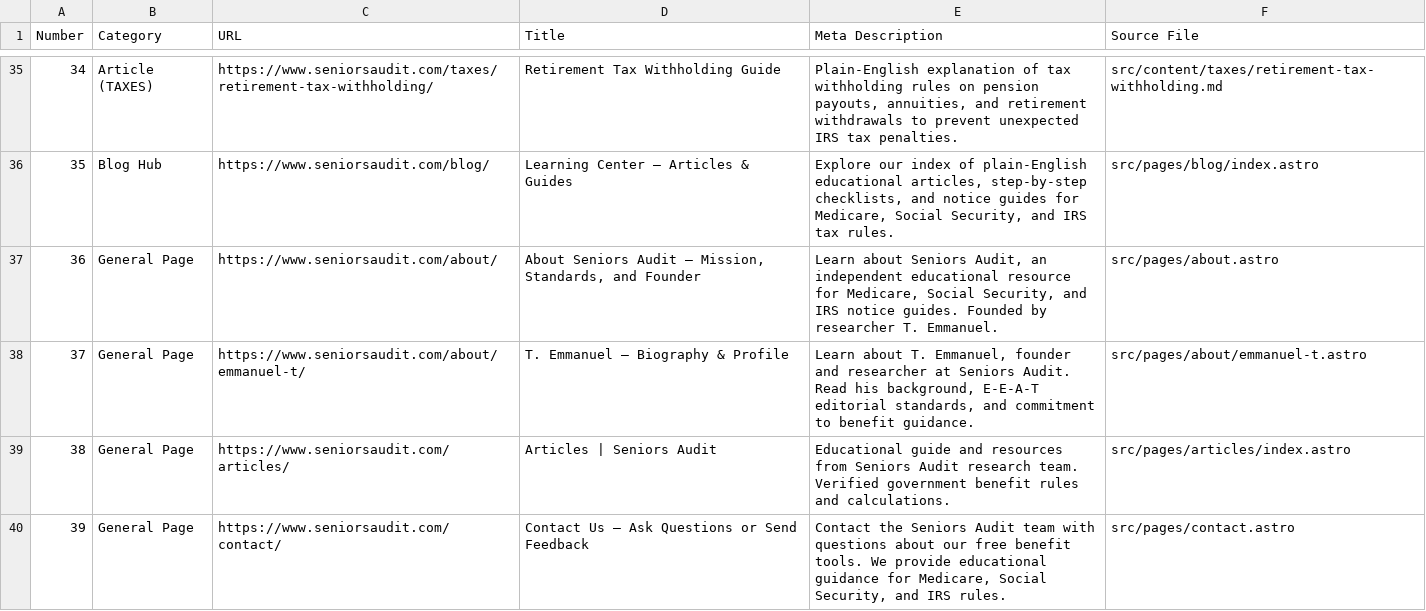
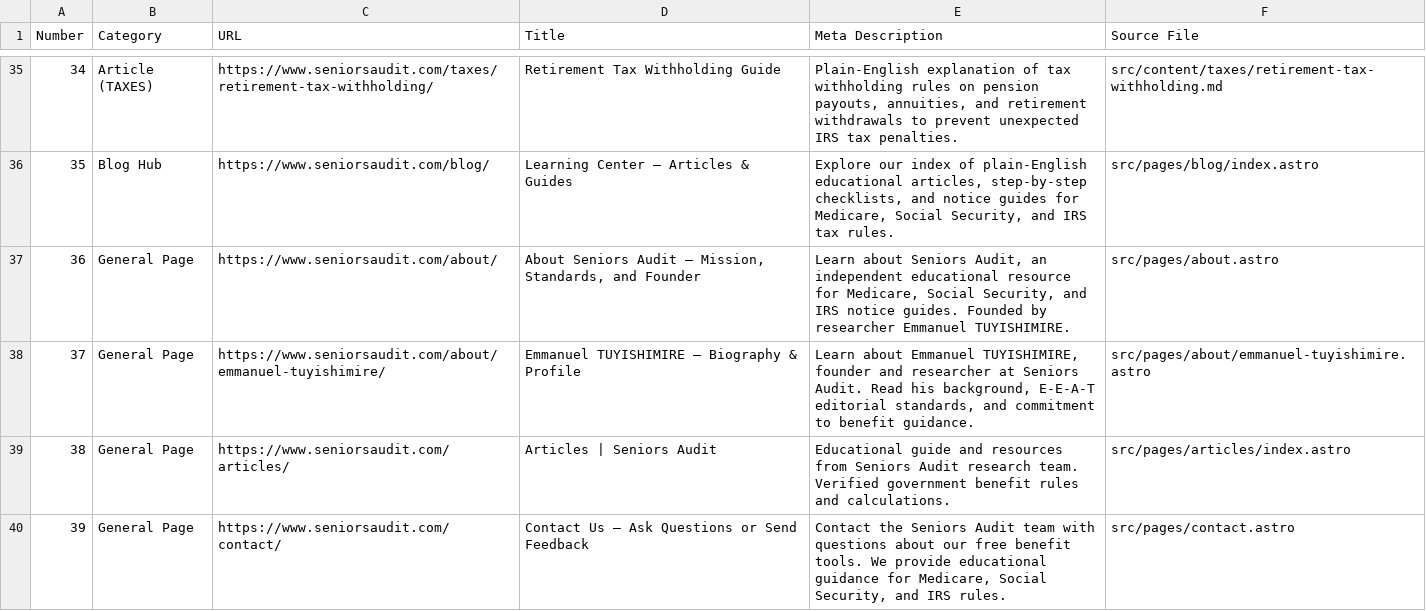
Before and after one commit to emmanueltuyishimire/xyz, a CSV file: website_pages_inventory.csv, drawn as a sheet; only a part is shown, gaps mark what is left out.

Commit message:
feat(author & video): standardize author name on Emmanuel TUYISHIMIRE and harden YouTube player compliance
- Standardize author name from T. Emmanuel to Emmanuel TUYISHIMIRE across all pages, layouts, schemas, tools, and Decap CMS config
- Update author bio URL slug to /about/emmanuel-tuyishimire/ with 301 redirects from /about/emmanuel-t/ in netlify.toml
- Embed founder LinkedIn profile link directly in author name across bio header and first 2 lines
- Update VideoPlayerCard to generate separate clean schemaEmbedUrl (no autoplay) and clickEmbedUrl (autoplay=1 on user gesture)
- Enable YouTube privacy-enhanced mode (youtube-nocookie.com) and loop=0 parameter in getYouTubeEmbedUrl
- Verify clean Astro static build with zero errors

```diff
--- a/website_pages_inventory.csv
+++ b/website_pages_inventory.csv
@@ -36,4 +36,4 @@ Number,Category,URL,Title,Meta Description,Source File
 35,"Blog Hub","https://www.seniorsaudit.com/blog/","Learning Center — Articles & Guides","Explore our index of plain-English educational articles, step-by-step checklists, and notice guides for Medicare, Social Security, and IRS tax rules.","src/pages/blog/index.astro"
-36,"General Page","https://www.seniorsaudit.com/about/","About Seniors Audit — Mission, Standards, and Founder","Learn about Seniors Audit, an independent educational resource for Medicare, Social Security, and IRS notice guides. Founded by researcher T. Emmanuel.","src/pages/about.astro"
-37,"General Page","https://www.seniorsaudit.com/about/emmanuel-t/","T. Emmanuel — Biography & Profile","Learn about T. Emmanuel, founder and researcher at Seniors Audit. Read his background, E-E-A-T editorial standards, and commitment to benefit guidance.","src/pages/about/emmanuel-t.astro"
+36,"General Page","https://www.seniorsaudit.com/about/","About Seniors Audit — Mission, Standards, and Founder","Learn about Seniors Audit, an independent educational resource for Medicare, Social Security, and IRS notice guides. Founded by researcher Emmanuel TUYISHIMIRE.","src/pages/about.astro"
+37,"General Page","https://www.seniorsaudit.com/about/emmanuel-tuyishimire/","Emmanuel TUYISHIMIRE — Biography & Profile","Learn about Emmanuel TUYISHIMIRE, founder and researcher at Seniors Audit. Read his background, E-E-A-T editorial standards, and commitment to benefit guidance.","src/pages/about/emmanuel-tuyishimire.astro"
 38,"General Page","https://www.seniorsaudit.com/articles/","Articles | Seniors Audit","Educational guide and resources from Seniors Audit research team. Verified government benefit rules and calculations.","src/pages/articles/index.astro"
```
Also changed, not shown: 39 other files.
